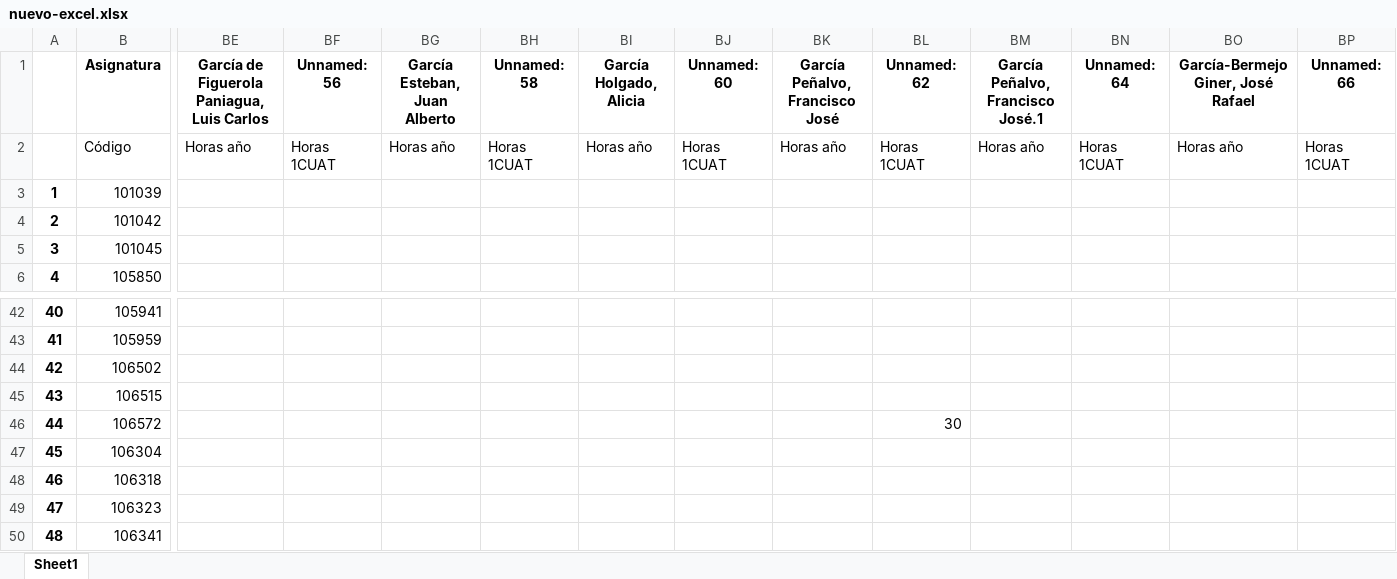
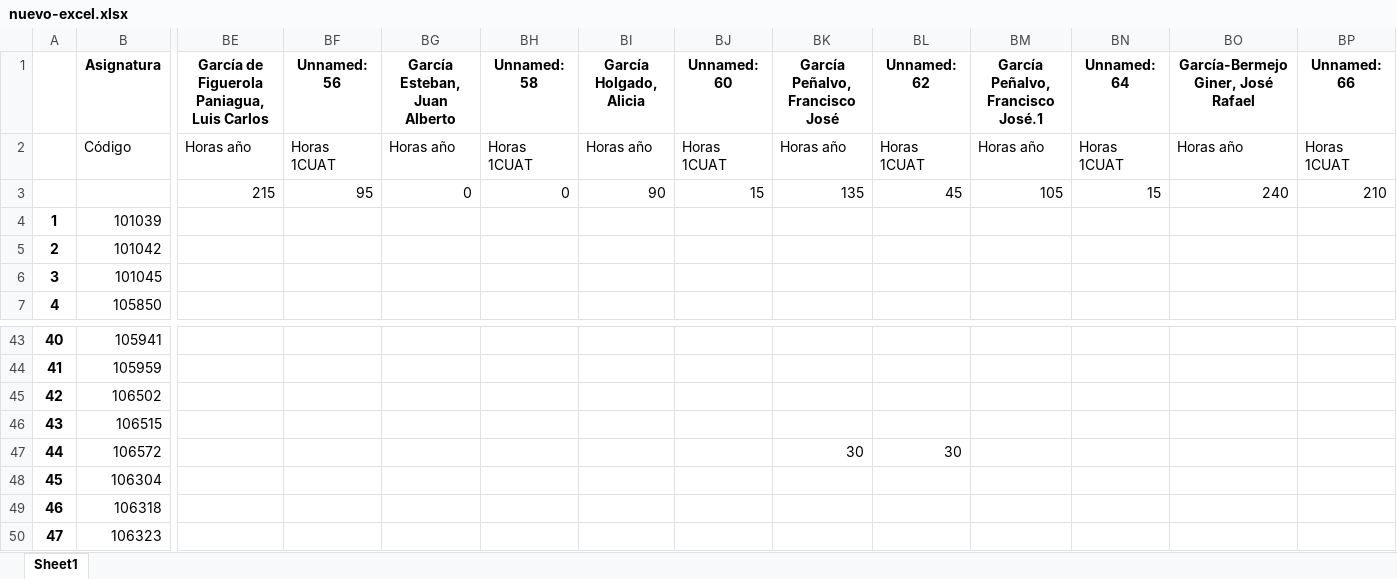
Before and after one commit to alvaromrtn/springboot-backend, an Excel workbook: bd/COPIA/nuevo-excel.xlsx, sheet Sheet1, drawn as a sheet; only a part is shown, gaps mark what is left out; the shorter side is filled out with more unchanged rows; values as stored, in another font and other column widths than the file's, no borders; addresses are those after the commit; rows hold the shown columns only; the diff names each change by its address in the sheet, - before the commit and + after, or states it on an @@ line.

Commit message:
Horas por profesor

```diff
--- a/bd/COPIA/nuevo-excel.xlsx (sheet Sheet1)
+++ b/bd/COPIA/nuevo-excel.xlsx (sheet Sheet1)
+row 3:  |  | 215 | 95 | 0 | 0 | 90 | 15 | 135 | 45 | 105 | 15 | 240 | 210
-BK47 (García Peñalvo, Francisco José): (empty)
+BK47 (García Peñalvo, Francisco José): 30
```
Also changed, not shown: bd/nuevo-excel.xlsx, 4 other files.
